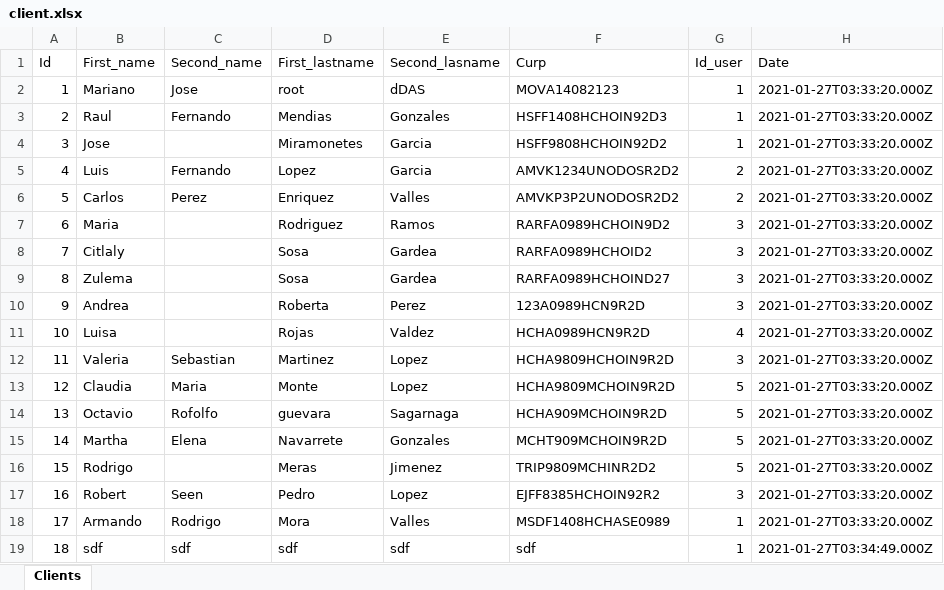
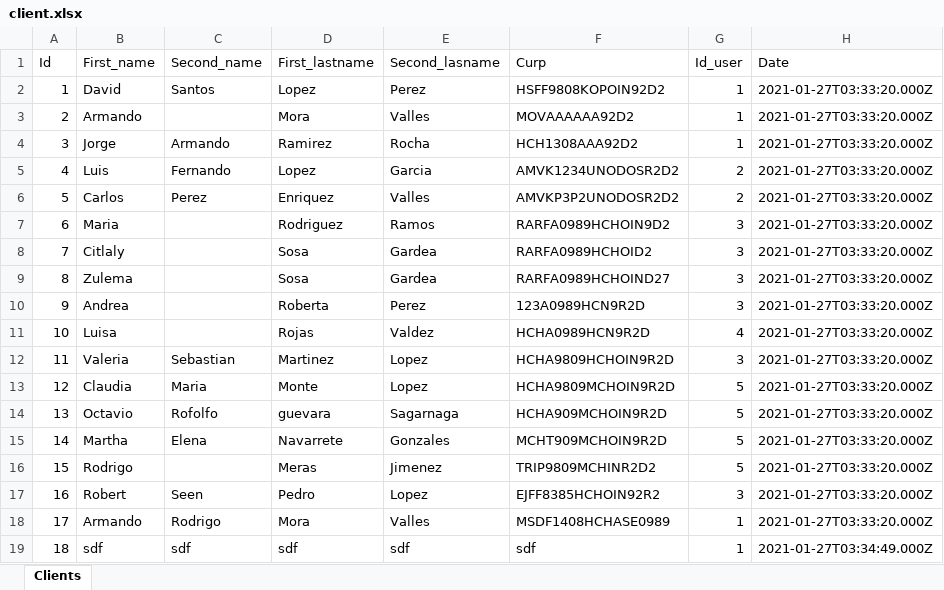
Before and after one commit to ArmandoMoraValles/RestApi-practice-nodeJs, an Excel workbook: src/ExcelDocuments/files/client.xlsx, sheet Clients, drawn as a sheet; values as stored, in another font and other column widths than the file's, no borders; the diff names each change by its address in the sheet, - before the commit and + after, or states it on an @@ line.

Commit message:
async await in querys and mudularizated uptedate client

```diff
--- a/src/ExcelDocuments/files/client.xlsx (sheet Clients)
+++ b/src/ExcelDocuments/files/client.xlsx (sheet Clients)
-B2 (First_name): Mariano
+B2 (First_name): David
-C2 (Second_name): Jose
+C2 (Second_name): Santos
-D2 (First_lastname): root
+D2 (First_lastname): Lopez
-E2 (Second_lasname): dDAS
+E2 (Second_lasname): Perez
-F2 (Curp): MOVA14082123
+F2 (Curp): HSFF9808KOPOIN92D2
-B3 (First_name): Raul
+B3 (First_name): Armando
-C3 (Second_name): Fernando
+C3 (Second_name): (empty)
-D3 (First_lastname): Mendias
+D3 (First_lastname): Mora
-E3 (Second_lasname): Gonzales
+E3 (Second_lasname): Valles
-F3 (Curp): HSFF1408HCHOIN92D3
+F3 (Curp): MOVAAAAAA92D2
-B4 (First_name): Jose
+B4 (First_name): Jorge
-C4 (Second_name): (empty)
+C4 (Second_name): Armando
-D4 (First_lastname): Miramonetes
+D4 (First_lastname): Ramirez
-E4 (Second_lasname): Garcia
+E4 (Second_lasname): Rocha
-F4 (Curp): HSFF9808HCHOIN92D2
+F4 (Curp): HCH1308AAA92D2
```
Also changed, not shown: 7 other files.
